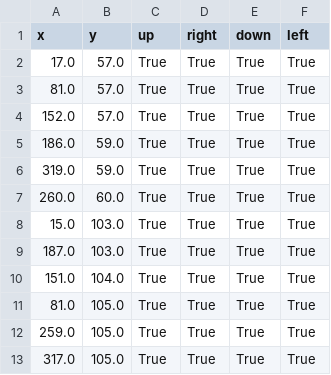
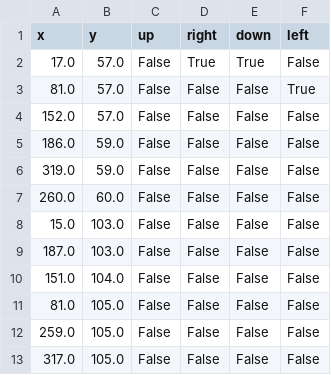
Before and after one commit to BlueTheDuck/crustacean_pacman, a CSV file: assets/nodes.csv, drawn as a sheet.

Commit message:
Direction system now works. TODO: Write all possible nodes and their directions

```diff
--- a/assets/nodes.csv
+++ b/assets/nodes.csv
@@ -1,13 +1,13 @@
 x,y,up,right,down,left
-17.0,57.0,True,True,True,True
-81.0,57.0,True,True,True,True
-152.0,57.0,True,True,True,True
-186.0,59.0,True,True,True,True
-319.0,59.0,True,True,True,True
-260.0,60.0,True,True,True,True
-15.0,103.0,True,True,True,True
-187.0,103.0,True,True,True,True
-151.0,104.0,True,True,True,True
-81.0,105.0,True,True,True,True
-259.0,105.0,True,True,True,True
-317.0,105.0,True,True,True,True
+17.0,57.0,False,True,True,False
+81.0,57.0,False,False,False,True
+152.0,57.0,False,False,False,False
+186.0,59.0,False,False,False,False
+319.0,59.0,False,False,False,False
+260.0,60.0,False,False,False,False
+15.0,103.0,False,False,False,False
+187.0,103.0,False,False,False,False
+151.0,104.0,False,False,False,False
+81.0,105.0,False,False,False,False
+259.0,105.0,False,False,False,False
+317.0,105.0,False,False,False,False
```
Also changed, not shown: 5 other files.
